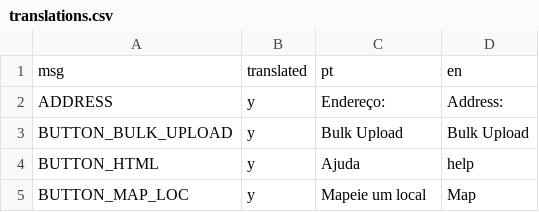
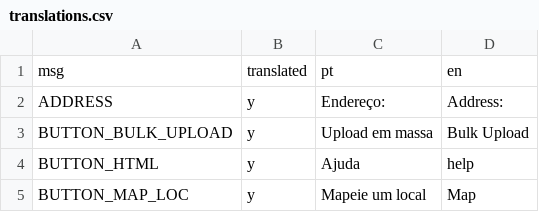
Before and after one commit to earthoutreach/earth-outreach, a CSV file: picker/lang/translations.csv, drawn as a sheet; only a part is shown.

```diff
--- a/picker/lang/translations.csv
+++ b/picker/lang/translations.csv
@@ -2,3 +2,3 @@ msg,translated,pt,en
 ADDRESS,y,Endereço:,Address:
-BUTTON_BULK_UPLOAD,y,Bulk Upload,Bulk Upload
+BUTTON_BULK_UPLOAD,y,Upload em massa,Bulk Upload
 BUTTON_HTML,y,Ajuda,help
```
Also changed, not shown: 2 other files.
